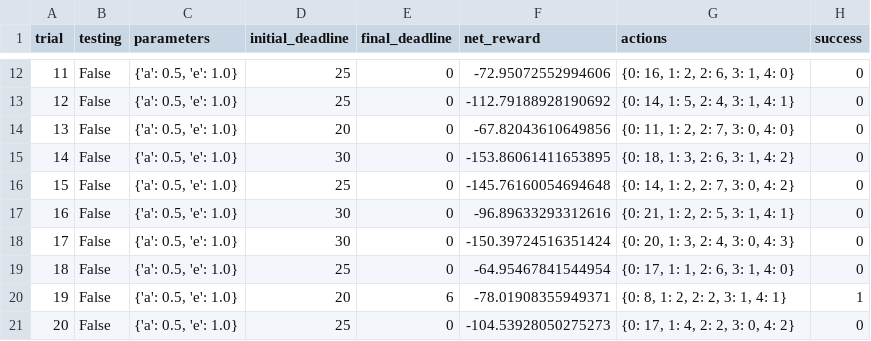
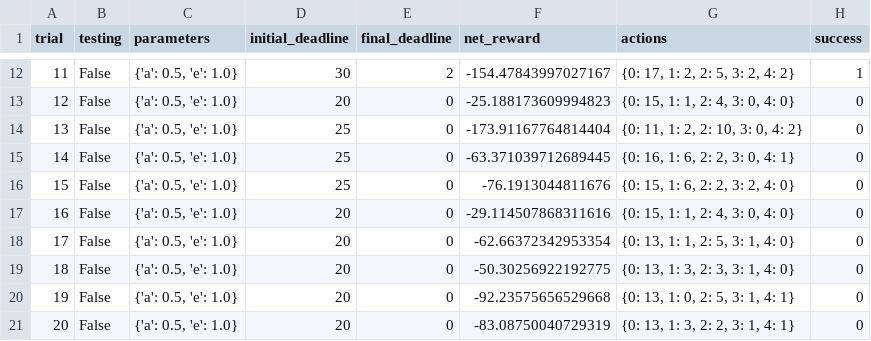
Before and after one commit to upoahz/UdacityS9P4, a CSV file: logs/sim_no-learning.csv, drawn as a sheet; only a part is shown, gaps mark what is left out; the diff covers the shown part only.

```diff
--- a/logs/sim_no-learning.csv
+++ b/logs/sim_no-learning.csv
@@ -12,10 +12,10 @@ trial,testing,parameters,initial_deadline,final_deadline,net_reward,actions,succ
-11,False,"{'a': 0.5, 'e': 1.0}",25,0,-72.95072552994606,"{0: 16, 1: 2, 2: 6, 3: 1, 4: 0}",0
-12,False,"{'a': 0.5, 'e': 1.0}",25,0,-112.79188928190692,"{0: 14, 1: 5, 2: 4, 3: 1, 4: 1}",0
-13,False,"{'a': 0.5, 'e': 1.0}",20,0,-67.82043610649856,"{0: 11, 1: 2, 2: 7, 3: 0, 4: 0}",0
-14,False,"{'a': 0.5, 'e': 1.0}",30,0,-153.86061411653895,"{0: 18, 1: 3, 2: 6, 3: 1, 4: 2}",0
-15,False,"{'a': 0.5, 'e': 1.0}",25,0,-145.76160054694648,"{0: 14, 1: 2, 2: 7, 3: 0, 4: 2}",0
-16,False,"{'a': 0.5, 'e': 1.0}",30,0,-96.89633293312616,"{0: 21, 1: 2, 2: 5, 3: 1, 4: 1}",0
-17,False,"{'a': 0.5, 'e': 1.0}",30,0,-150.39724516351424,"{0: 20, 1: 3, 2: 4, 3: 0, 4: 3}",0
-18,False,"{'a': 0.5, 'e': 1.0}",25,0,-64.95467841544954,"{0: 17, 1: 1, 2: 6, 3: 1, 4: 0}",0
-19,False,"{'a': 0.5, 'e': 1.0}",20,6,-78.01908355949371,"{0: 8, 1: 2, 2: 2, 3: 1, 4: 1}",1
-20,False,"{'a': 0.5, 'e': 1.0}",25,0,-104.53928050275273,"{0: 17, 1: 4, 2: 2, 3: 0, 4: 2}",0
+11,False,"{'a': 0.5, 'e': 1.0}",30,2,-154.47843997027167,"{0: 17, 1: 2, 2: 5, 3: 2, 4: 2}",1
+12,False,"{'a': 0.5, 'e': 1.0}",20,0,-25.188173609994823,"{0: 15, 1: 1, 2: 4, 3: 0, 4: 0}",0
+13,False,"{'a': 0.5, 'e': 1.0}",25,0,-173.91167764814404,"{0: 11, 1: 2, 2: 10, 3: 0, 4: 2}",0
+14,False,"{'a': 0.5, 'e': 1.0}",25,0,-63.371039712689445,"{0: 16, 1: 6, 2: 2, 3: 0, 4: 1}",0
+15,False,"{'a': 0.5, 'e': 1.0}",25,0,-76.1913044811676,"{0: 15, 1: 6, 2: 2, 3: 2, 4: 0}",0
+16,False,"{'a': 0.5, 'e': 1.0}",20,0,-29.114507868311616,"{0: 15, 1: 1, 2: 4, 3: 0, 4: 0}",0
+17,False,"{'a': 0.5, 'e': 1.0}",20,0,-62.66372342953354,"{0: 13, 1: 1, 2: 5, 3: 1, 4: 0}",0
+18,False,"{'a': 0.5, 'e': 1.0}",20,0,-50.30256922192775,"{0: 13, 1: 3, 2: 3, 3: 1, 4: 0}",0
+19,False,"{'a': 0.5, 'e': 1.0}",20,0,-92.23575656529668,"{0: 13, 1: 0, 2: 5, 3: 1, 4: 1}",0
+20,False,"{'a': 0.5, 'e': 1.0}",20,0,-83.08750040729319,"{0: 13, 1: 3, 2: 2, 3: 1, 4: 1}",0
```
Also changed, not shown: 61 edited cells elsewhere in this file, logs/sim_default-learning.csv, 12 other files.
